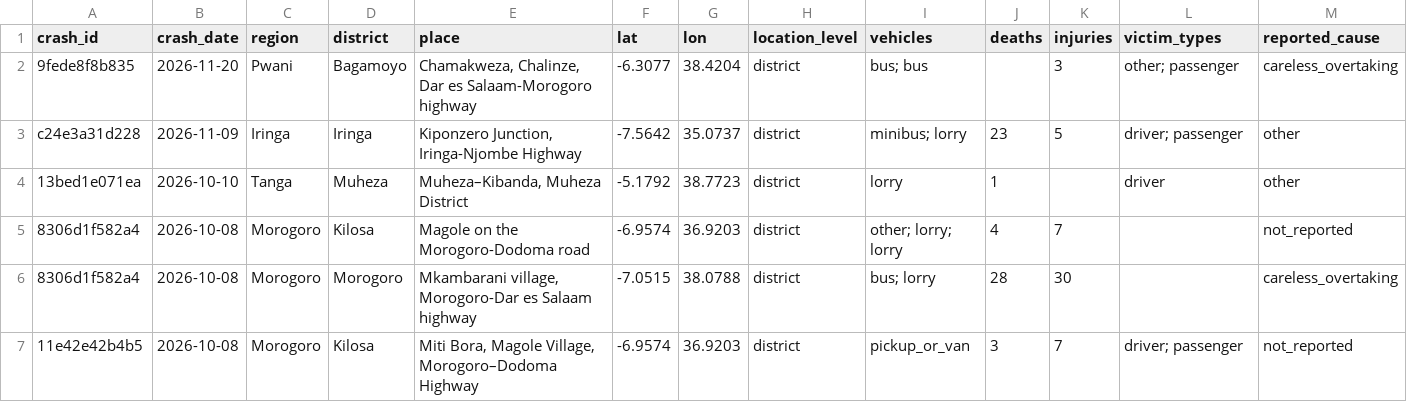
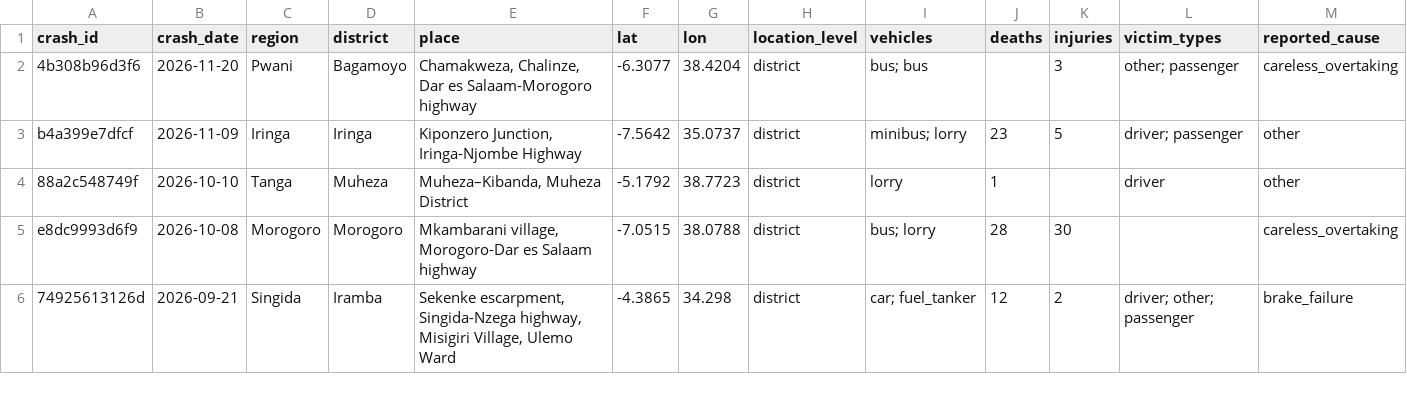
Before and after one commit to Mickamwamba/ajali-tz, a CSV file: data/processed/news_crashes.csv, drawn as a sheet; only a part is shown; removed rows and columns are numbered as before the commit, all else as after; rows hold the shown columns only; the diff covers the shown part only; the diff names each change by its address in the sheet, - before the commit and + after, or states it on an @@ line.

```diff
--- a/data/processed/news_crashes.csv
+++ b/data/processed/news_crashes.csv
-A2 (crash_id): 9fede8f8b835
+A2 (crash_id): 4b308b96d3f6
-A3 (crash_id): c24e3a31d228
+A3 (crash_id): b4a399e7dfcf
-A4 (crash_id): 13bed1e071ea
+A4 (crash_id): 88a2c548749f
-row 5: 8306d1f582a4 | 2026-10-08 | Morogoro | Kilosa | Magole on the Morogoro-Dodoma road | -6.9574 | 36.9203 | district | other; lorry; lorry | 4 | 7 |  | not_reported
-A5 (crash_id): 8306d1f582a4
+A5 (crash_id): e8dc9993d6f9
-row 7: 11e42e42b4b5 | 2026-10-08 | Morogoro | Kilosa | Miti Bora, Magole Village, Morogoro–Dodoma Highway | -6.9574 | 36.9203 | district | pickup_or_van | 3 | 7 | driver; passenger | not_reported
+row 6: 74925613126d | 2026-09-21 | Singida | Iramba | Sekenke escarpment, Singida-Nzega highway, Misigiri Village, Ulemo Ward | -4.3865 | 34.298 | district | car; fuel_tanker | 12 | 2 | driver; other; passenger | brake_failure
```
Also changed, not shown: 1 removed row and 20 edited cells elsewhere in this file, 6 other files.
